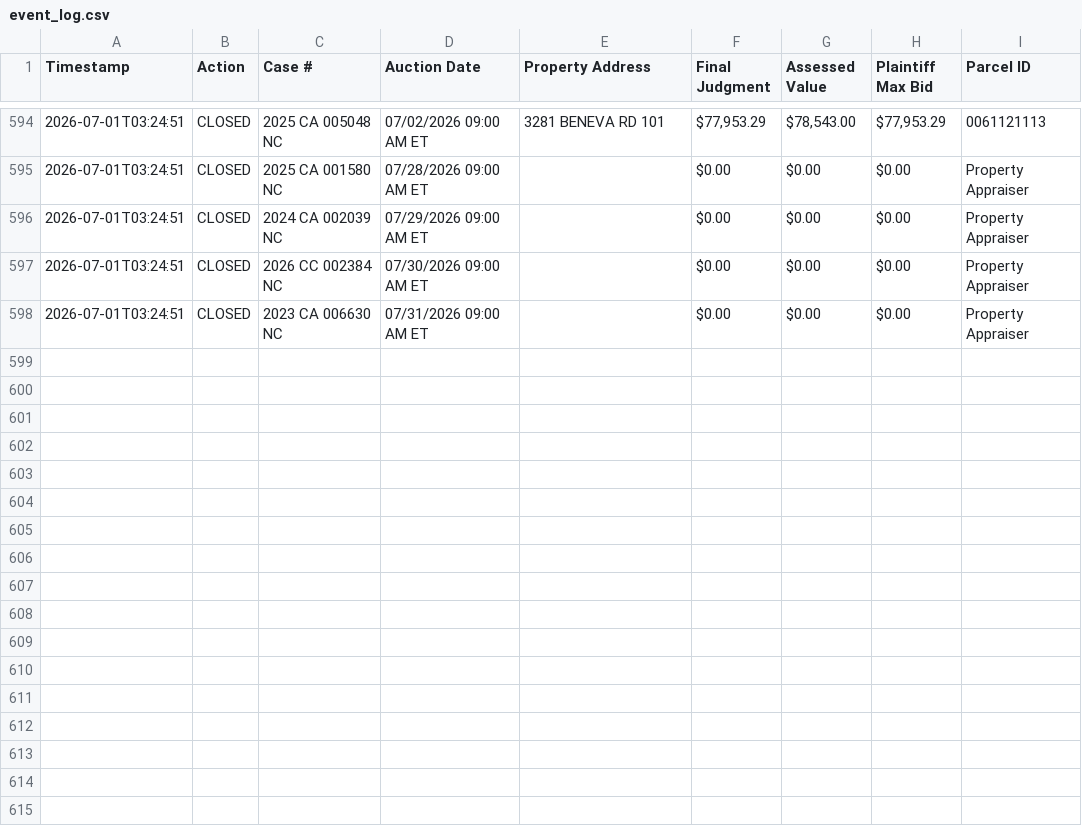
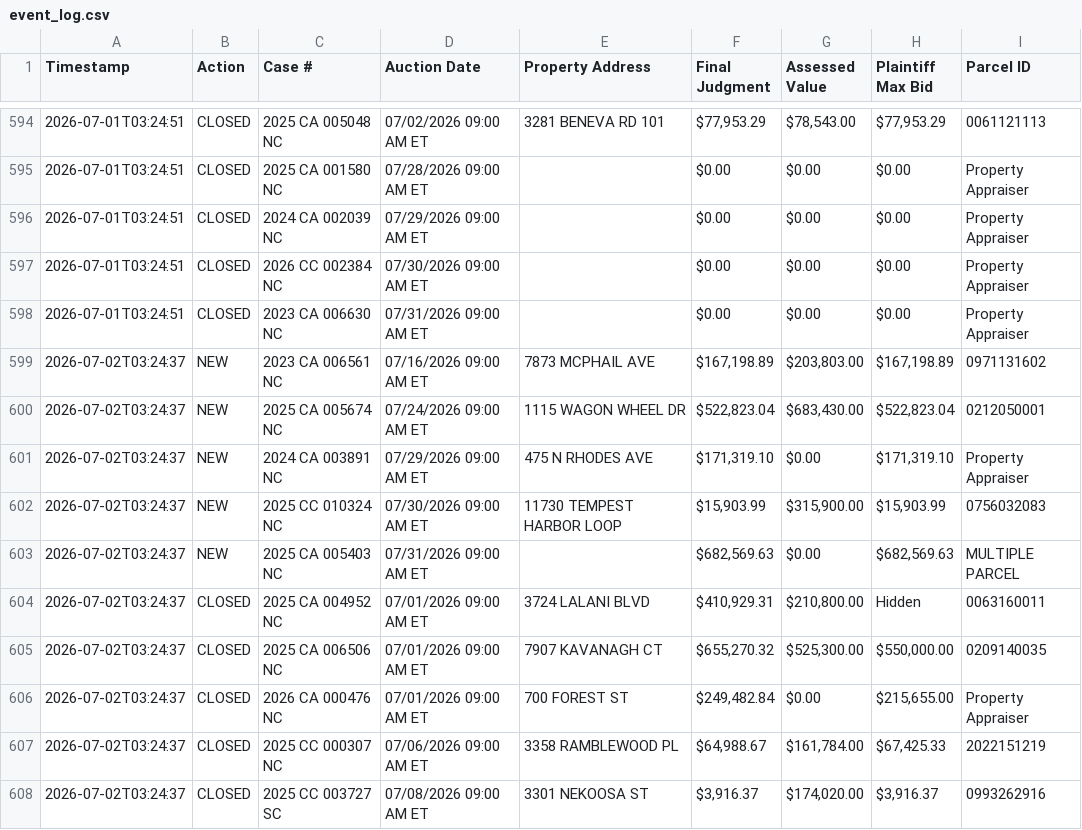
Before and after one commit to figlesias7/realforeclose-sarasota, a CSV file: data/event_log.csv, drawn as a sheet; only a part is shown, gaps mark what is left out.

```diff
--- a/data/event_log.csv
+++ b/data/event_log.csv
@@ -598 +598,11 @@ Timestamp,Action,Case #,Auction Date,Property Address,Final Judgment,Assessed Va
 2026-07-01T03:24:51,CLOSED,2023 CA 006630 NC,07/31/2026 09:00 AM ET,,$0.00,$0.00,$0.00,Property Appraiser
+2026-07-02T03:24:37,NEW,2023 CA 006561 NC,07/16/2026 09:00 AM ET,7873 MCPHAIL AVE,"$167,198.89","$203,803.00","$167,198.89",0971131602
+2026-07-02T03:24:37,NEW,2025 CA 005674 NC,07/24/2026 09:00 AM ET,1115 WAGON WHEEL DR,"$522,823.04","$683,430.00","$522,823.04",0212050001
+2026-07-02T03:24:37,NEW,2024 CA 003891 NC,07/29/2026 09:00 AM ET,475 N RHODES AVE,"$171,319.10",$0.00,"$171,319.10",Property Appraiser
+2026-07-02T03:24:37,NEW,2025 CC 010324 NC,07/30/2026 09:00 AM ET,11730 TEMPEST HARBOR LOOP,"$15,903.99","$315,900.00","$15,903.99",0756032083
+2026-07-02T03:24:37,NEW,2025 CA 005403 NC,07/31/2026 09:00 AM ET,,"$682,569.63",$0.00,"$682,569.63",MULTIPLE PARCEL
+2026-07-02T03:24:37,CLOSED,2025 CA 004952 NC,07/01/2026 09:00 AM ET,3724 LALANI BLVD,"$410,929.31","$210,800.00",Hidden,0063160011
+2026-07-02T03:24:37,CLOSED,2025 CA 006506 NC,07/01/2026 09:00 AM ET,7907 KAVANAGH CT,"$655,270.32","$525,300.00","$550,000.00",0209140035
+2026-07-02T03:24:37,CLOSED,2026 CA 000476 NC,07/01/2026 09:00 AM ET,700 FOREST ST,"$249,482.84",$0.00,"$215,655.00",Property Appraiser
+2026-07-02T03:24:37,CLOSED,2025 CC 000307 NC,07/06/2026 09:00 AM ET,3358 RAMBLEWOOD PL,"$64,988.67","$161,784.00","$67,425.33",2022151219
+2026-07-02T03:24:37,CLOSED,2025 CC 003727 SC,07/08/2026 09:00 AM ET,3301 NEKOOSA ST,"$3,916.37","$174,020.00","$3,916.37",0993262916
```
Also changed, not shown: data/all_seen.csv, 3 other files.
